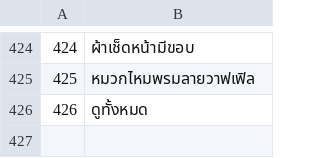
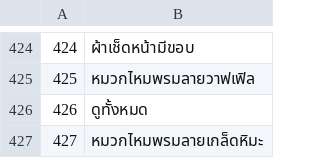
Before and after one commit to jackwallner/knit, a TSV file: scripts/l10n/th.tsv, drawn as a sheet; only a part is shown, gaps mark what is left out.

```diff
--- a/scripts/l10n/th.tsv
+++ b/scripts/l10n/th.tsv
@@ -426 +426,2 @@
 426	ดูทั้งหมด
+427	หมวกไหมพรมลายเกล็ดหิมะ
```
Also changed, not shown: scripts/l10n/el.tsv, scripts/l10n/ml.tsv, 47 other files.
